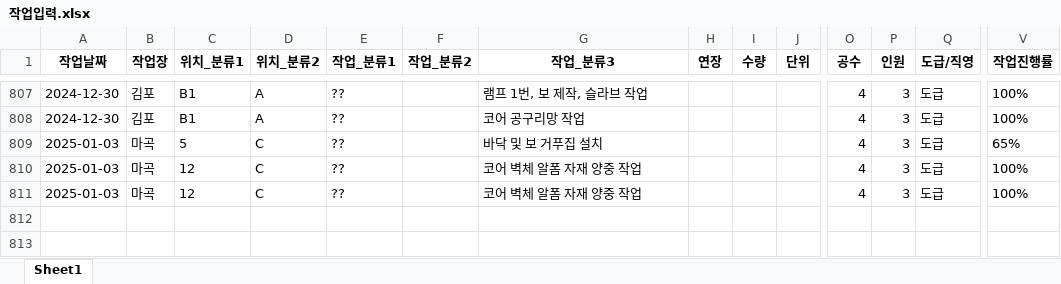
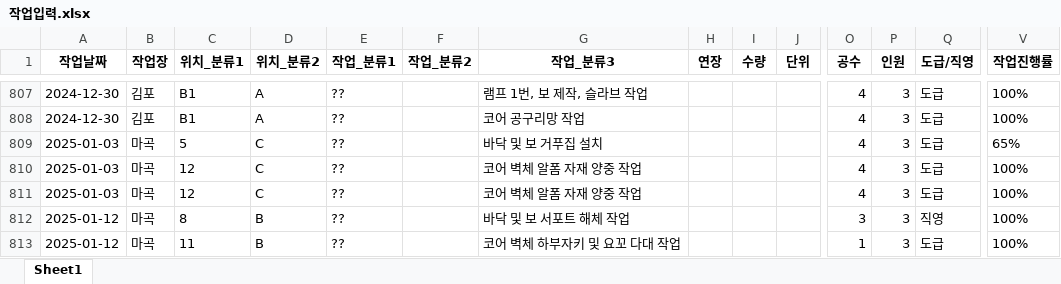
Before and after one commit to abcd00ou/Dong.github.io, an Excel workbook: static/data/작업공수/작업입력.xlsx, sheet Sheet1, drawn as a sheet; only a part is shown, gaps mark what is left out; values as stored, in another font and other column widths than the file's, no borders; rows hold the shown columns only; the diff names each change by its address in the sheet, - before the commit and + after, or states it on an @@ line.

```diff
--- a/static/data/작업공수/작업입력.xlsx (sheet Sheet1)
+++ b/static/data/작업공수/작업입력.xlsx (sheet Sheet1)
+row 812: 2025-01-12 | 마곡 | 8 | B | ?? |  | 바닥 및 보 서포트 해체 작업 |  |  |  | 3 | 3 | 직영 | 100%
+row 813: 2025-01-12 | 마곡 | 11 | B | ?? |  | 코어 벽체 하부자키 및 요꼬 다대 작업 |  |  |  | 1 | 3 | 도급 | 100%
```
Also changed, not shown: static/data/INSA_DB.xlsx, static/data/작업공수/작업자입력.xlsx, 9 other files.
